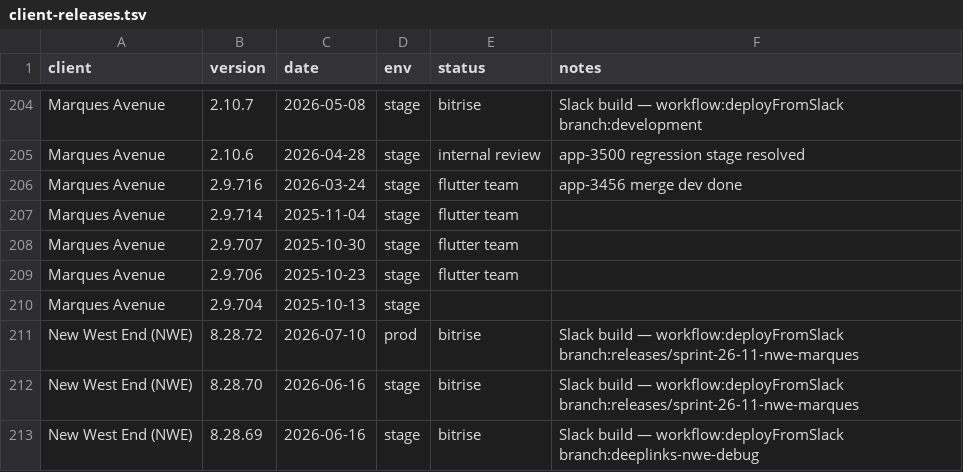
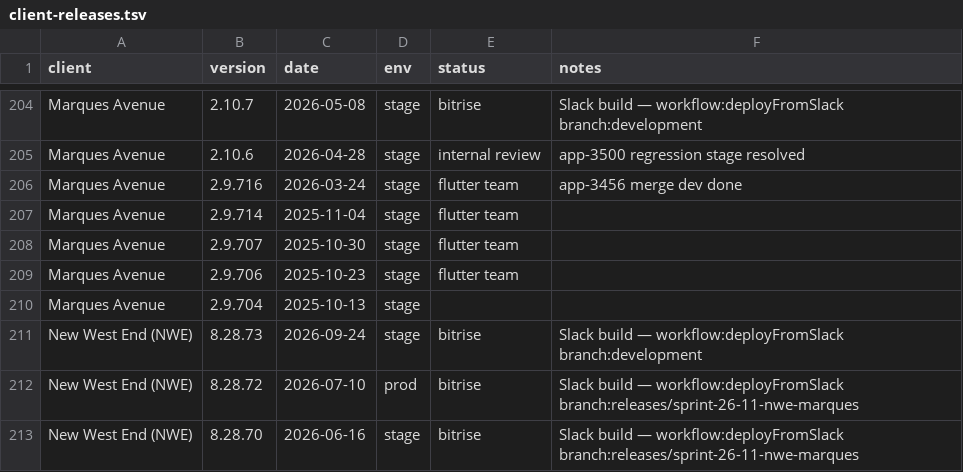
Before and after one commit to dayerdl/slack-bitrise-build-trigger, a TSV file: data/client-releases.tsv, drawn as a sheet; only a part is shown, gaps mark what is left out; the shorter side is filled out with more unchanged rows.

Commit message:
chore(releases): New West End (NWE) 8.28.73 from Bitrise trigger [slack]

```diff
--- a/data/client-releases.tsv
+++ b/data/client-releases.tsv
@@ -210,2 +210,3 @@ Marques Avenue	2.9.706	2025-10-23	stage	flutter team
 Marques Avenue	2.9.704	2025-10-13	stage		
+New West End (NWE)	8.28.73	2026-09-24	stage	bitrise	Slack build — workflow:deployFromSlack branch:development
 New West End (NWE)	8.28.72	2026-07-10	prod	bitrise	Slack build — workflow:deployFromSlack branch:releases/sprint-26-11-nwe-marques
```
